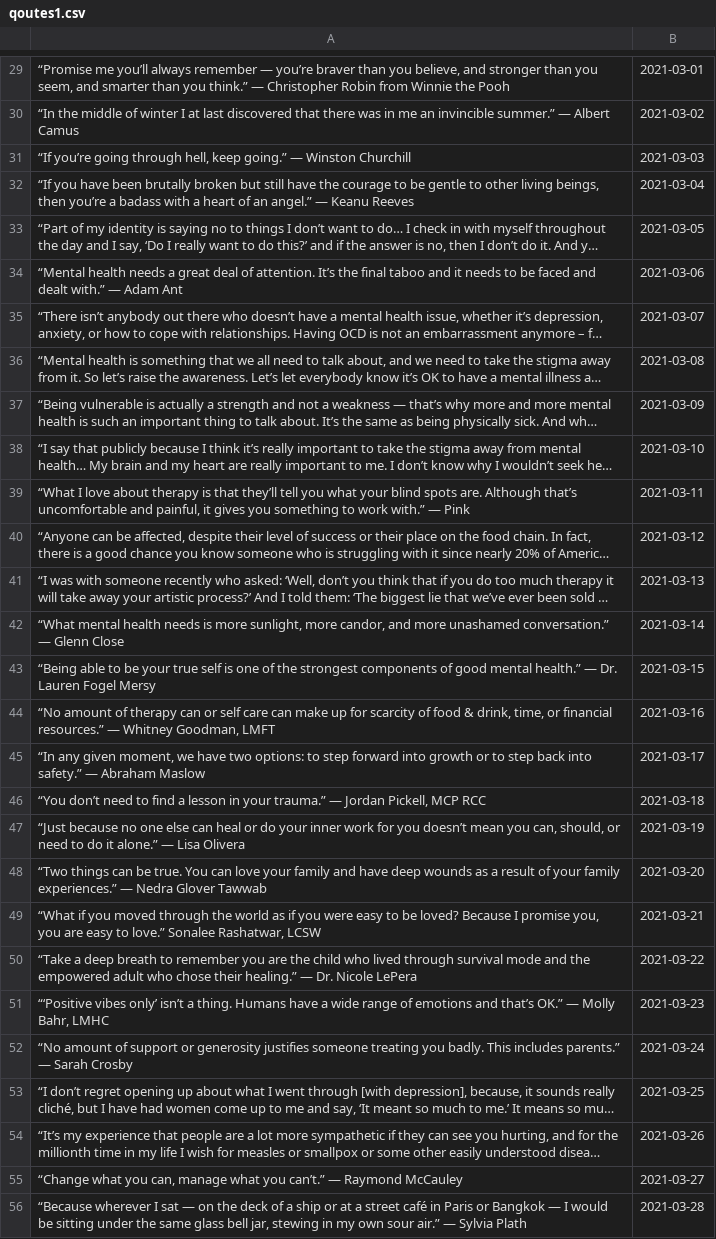
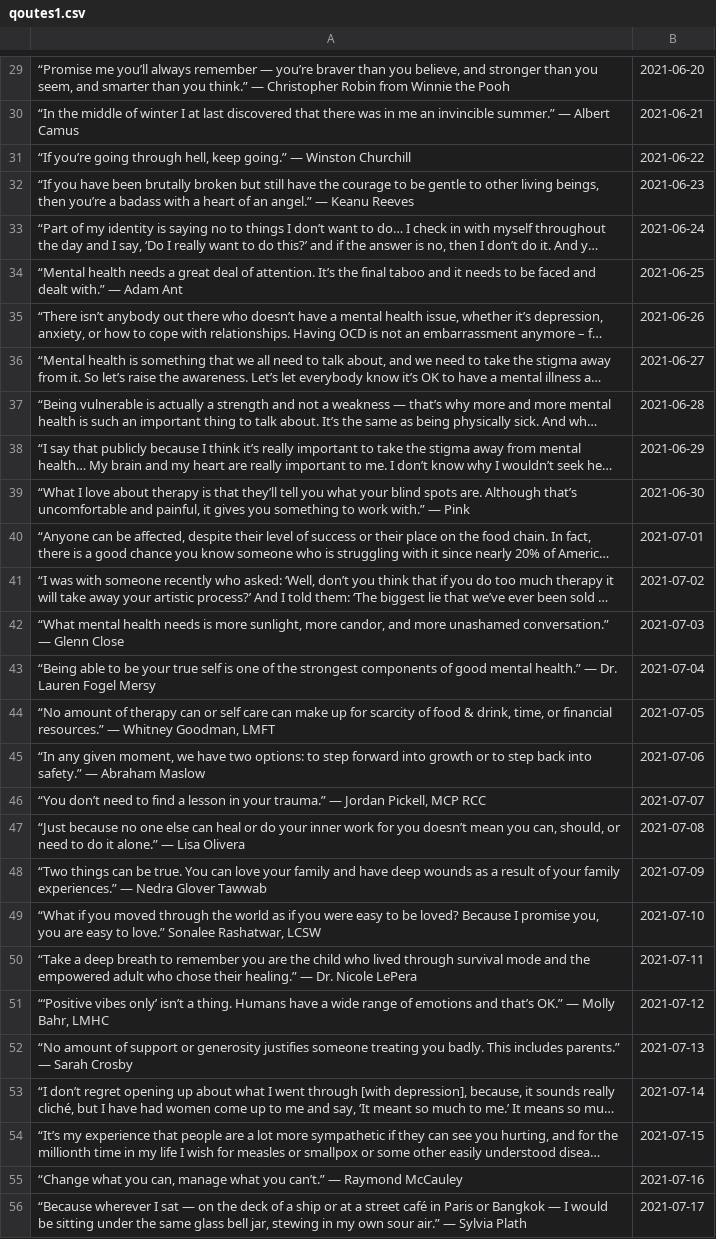
Before and after one commit to linearsachin/mhwc, a CSV file: qoutes1.csv, drawn as a sheet; only a part is shown, gaps mark what is left out; long unchanged cells end in …; the diff covers the shown part only; the diff names each change by its address in the sheet, - before the commit and + after, or states it on an @@ line.

```diff
--- a/qoutes1.csv
+++ b/qoutes1.csv
-B29: 2021-03-01
+B29: 2021-06-20
-B30: 2021-03-02
+B30: 2021-06-21
-B31: 2021-03-03
+B31: 2021-06-22
-B32: 2021-03-04
+B32: 2021-06-23
-B33: 2021-03-05
+B33: 2021-06-24
-B34: 2021-03-06
+B34: 2021-06-25
-B35: 2021-03-07
+B35: 2021-06-26
-B36: 2021-03-08
+B36: 2021-06-27
-B37: 2021-03-09
+B37: 2021-06-28
-B38: 2021-03-10
+B38: 2021-06-29
-B39: 2021-03-11
+B39: 2021-06-30
-B40: 2021-03-12
+B40: 2021-07-01
-B41: 2021-03-13
+B41: 2021-07-02
-B42: 2021-03-14
+B42: 2021-07-03
-B43: 2021-03-15
+B43: 2021-07-04
-B44: 2021-03-16
+B44: 2021-07-05
-B45: 2021-03-17
+B45: 2021-07-06
-B46: 2021-03-18
+B46: 2021-07-07
-B47: 2021-03-19
+B47: 2021-07-08
-B48: 2021-03-20
+B48: 2021-07-09
-B49: 2021-03-21
+B49: 2021-07-10
-B50: 2021-03-22
+B50: 2021-07-11
-B51: 2021-03-23
+B51: 2021-07-12
-B52: 2021-03-24
+B52: 2021-07-13
-B53: 2021-03-25
+B53: 2021-07-14
-B54: 2021-03-26
+B54: 2021-07-15
-B55: 2021-03-27
+B55: 2021-07-16
-B56: 2021-03-28
+B56: 2021-07-17
```
Also changed, not shown: 82 edited cells elsewhere in this file, 1 other file.
